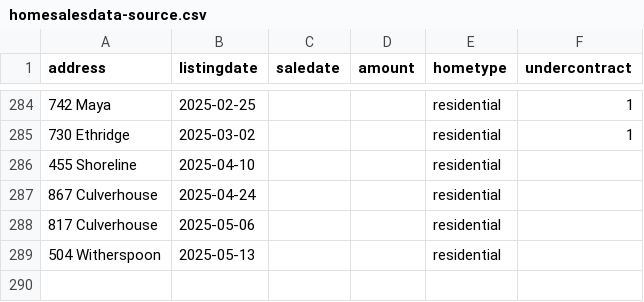
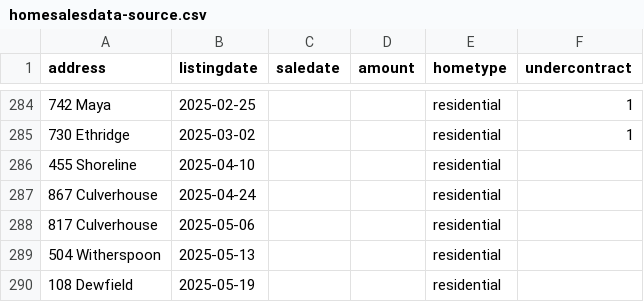
Before and after one commit to robhanssen/glenlake-homesales, a CSV file: sources/homesalesdata-source.csv, drawn as a sheet; only a part is shown, gaps mark what is left out.

Commit message:
new listing added

```diff
--- a/sources/homesalesdata-source.csv
+++ b/sources/homesalesdata-source.csv
@@ -289 +289,2 @@
 504 Witherspoon,2025-05-13,,,residential,
+108 Dewfield,2025-05-19,,,residential,
```
